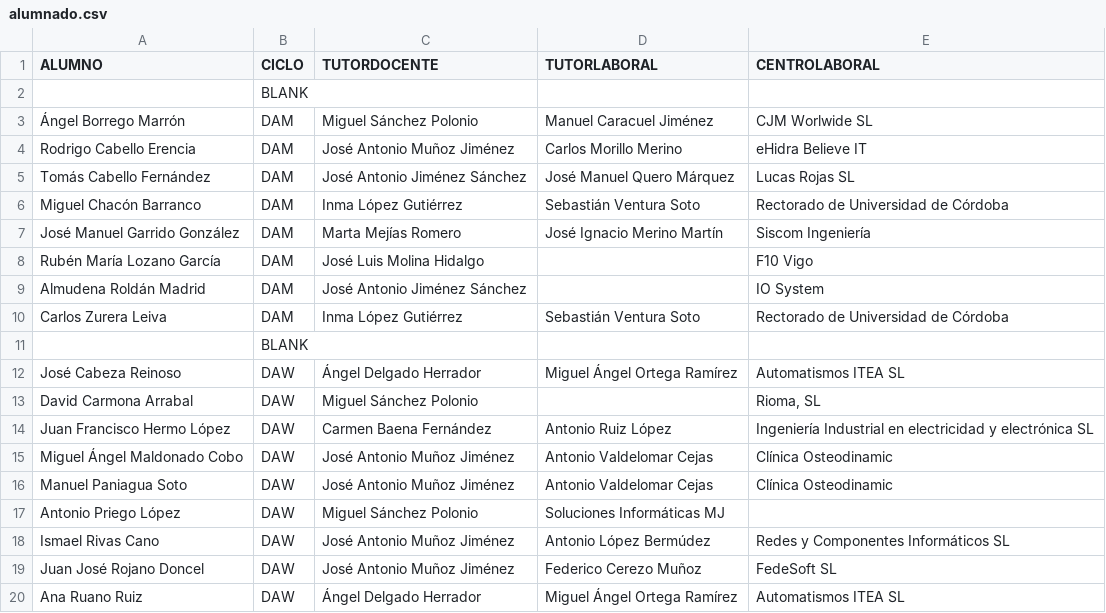
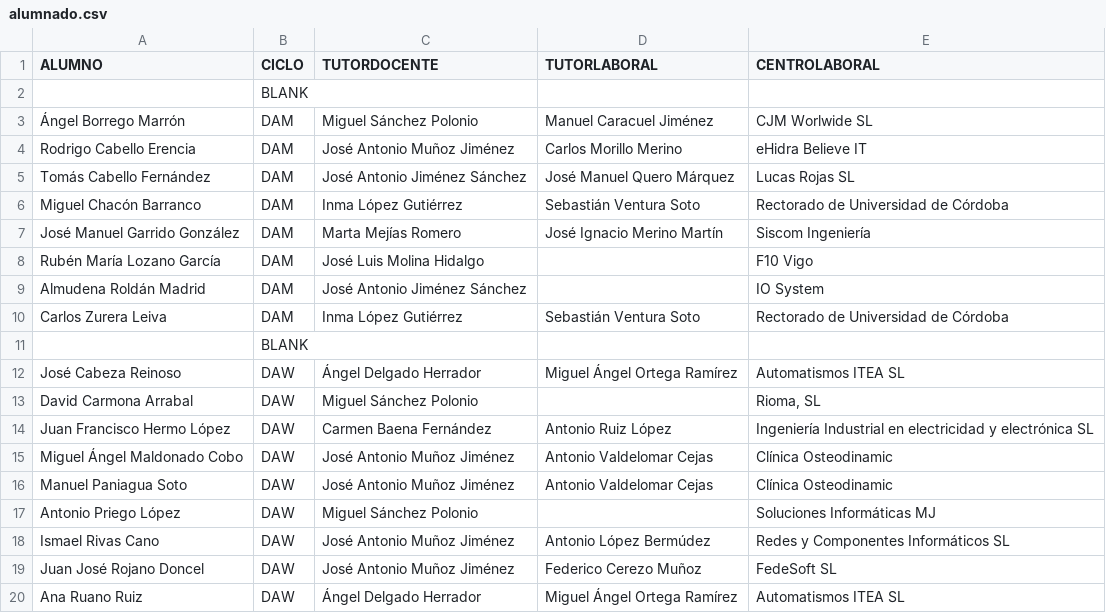
Before and after one commit to jamj2000/semana-fct, a CSV file: assets/alumnado.csv, drawn as a sheet.

Commit message:
Update alumnado.csv

```diff
--- a/assets/alumnado.csv
+++ b/assets/alumnado.csv
@@ -16,3 +16,3 @@ Miguel Ángel Maldonado Cobo,DAW,José Antonio Muñoz Jiménez,Antonio Valdeloma
 Manuel Paniagua Soto,DAW,José Antonio Muñoz Jiménez,Antonio Valdelomar Cejas,Clínica Osteodinamic
-Antonio Priego López,DAW,Miguel Sánchez Polonio,Soluciones Informáticas MJ,
+Antonio Priego López,DAW,Miguel Sánchez Polonio,,Soluciones Informáticas MJ,
 Ismael Rivas Cano,DAW,José Antonio Muñoz Jiménez,Antonio López Bermúdez,Redes y Componentes Informáticos SL
```
